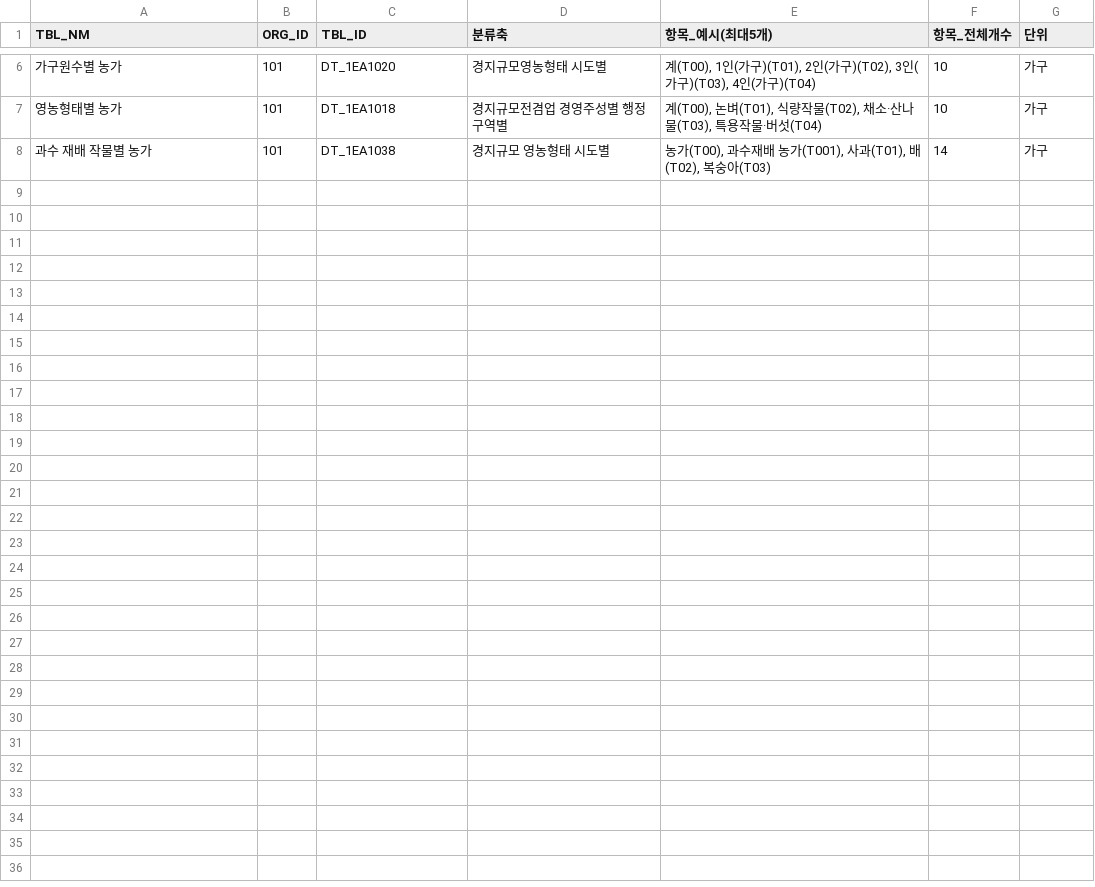
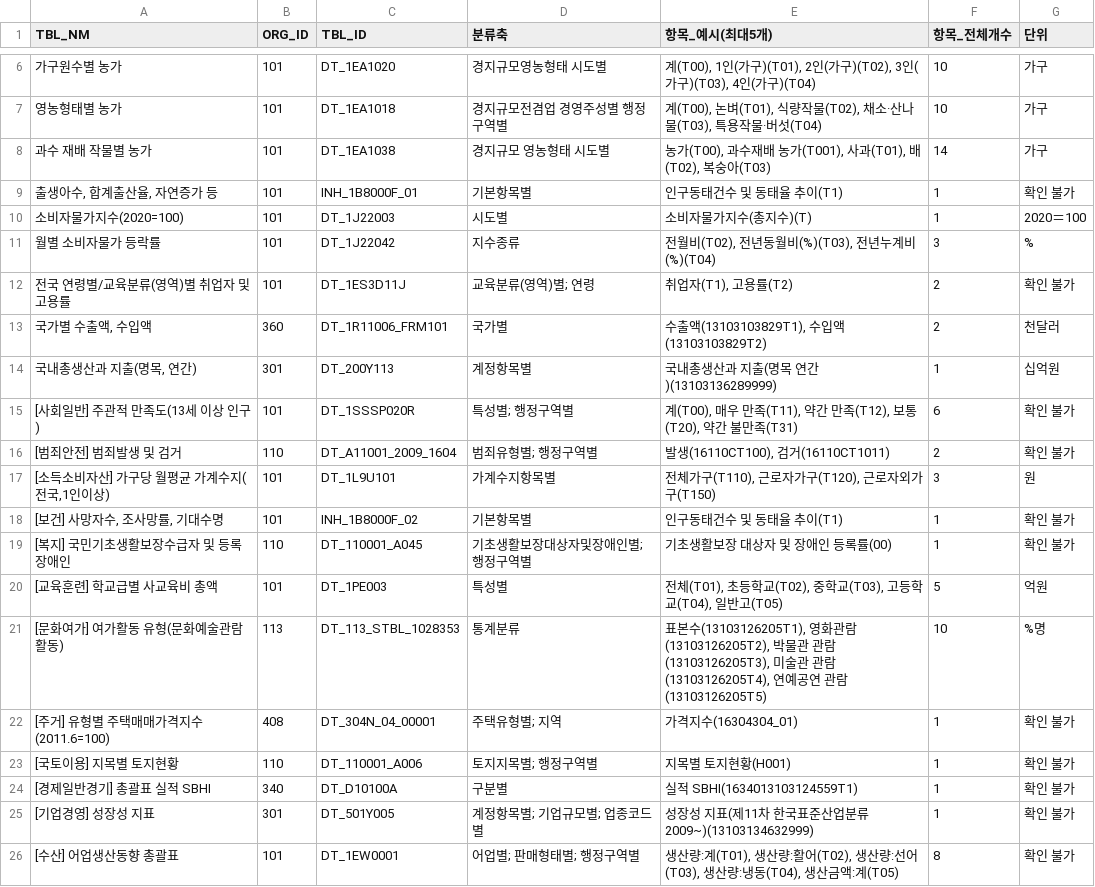
Before and after one commit to rnwjdgus03/NLP_05-Team-Project-3, a CSV file: kosis_metadata_summary.csv, drawn as a sheet; only a part is shown, gaps mark what is left out.

Commit message:
chore: 카테고리별 대표표 메타정보 병합 (30개 카테고리 완료)

```diff
--- a/kosis_metadata_summary.csv
+++ b/kosis_metadata_summary.csv
@@ -8 +8,19 @@
 과수 재배 작물별 농가,101,DT_1EA1038,경지규모 영농형태 시도별,"농가(T00), 과수재배 농가(T001), 사과(T01), 배(T02), 복숭아(T03)",14,가구
+"출생아수, 합계출산율, 자연증가 등",101,INH_1B8000F_01,기본항목별,인구동태건수 및 동태율 추이(T1),1,확인 불가
+소비자물가지수(2020=100),101,DT_1J22003,시도별,소비자물가지수(총지수)(T),1,2020＝100
+월별 소비자물가 등락률,101,DT_1J22042,지수종류,"전월비(T02), 전년동월비(%)(T03), 전년누계비(%)(T04)",3,%
+전국 연령별/교육분류(영역)별 취업자 및 고용률,101,DT_1ES3D11J,교육분류(영역)별; 연령,"취업자(T1), 고용률(T2)",2,확인 불가
+"국가별 수출액, 수입액",360,DT_1R11006_FRM101,국가별,"수출액(13103103829T1), 수입액(13103103829T2)",2,천달러
+"국내총생산과 지출(명목, 연간)",301,DT_200Y113,계정항목별,국내총생산과 지출(명목 연간)(13103136289999),1,십억원
+[사회일반] 주관적 만족도(13세 이상 인구),101,DT_1SSSP020R,특성별; 행정구역별,"계(T00), 매우 만족(T11), 약간 만족(T12), 보통(T20), 약간 불만족(T31)",6,확인 불가
+[범죄안전] 범죄발생 및 검거,110,DT_A11001_2009_1604,범죄유형별; 행정구역별,"발생(16110CT100), 검거(16110CT1011)",2,확인 불가
+"[소득소비자산] 가구당 월평균 가계수지(전국,1인이상)",101,DT_1L9U101,가계수지항목별,"전체가구(T110), 근로자가구(T120), 근로자외가구(T150)",3,원
+"[보건] 사망자수, 조사망률, 기대수명",101,INH_1B8000F_02,기본항목별,인구동태건수 및 동태율 추이(T1),1,확인 불가
+[복지] 국민기초생활보장수급자 및 등록장애인,110,DT_110001_A045,기초생활보장대상자및장애인별; 행정구역별,기초생활보장 대상자 및 장애인 등록률(00),1,확인 불가
+[교육훈련] 학교급별 사교육비 총액,101,DT_1PE003,특성별,"전체(T01), 초등학교(T02), 중학교(T03), 고등학교(T04), 일반고(T05)",5,억원
+[문화여가] 여가활동 유형(문화예술관람활동),113,DT_113_STBL_1028353,통계분류,"표본수(13103126205T1), 영화관람(13103126205T2), 박물관 관람(13103126205T3), 미술관 관람(13103126205T4), 연예공연 관람(13103126205T5)",10,%명
+[주거] 유형별 주택매매가격지수(2011.6=100),408,DT_304N_04_00001,주택유형별; 지역,가격지수(16304304_01),1,확인 불가
+[국토이용] 지목별 토지현황,110,DT_110001_A006,토지지목별; 행정구역별,지목별 토지현황(H001),1,확인 불가
+[경제일반경기] 총괄표 실적 SBHI,340,DT_D10100A,구분별,실적 SBHI(1634013103124559T1),1,확인 불가
+[기업경영] 성장성 지표,301,DT_501Y005,계정항목별; 기업규모별; 업종코드별,성장성 지표(제11차 한국표준산업분류 2009~)(13103134632999),1,확인 불가
+[수산] 어업생산동향 총괄표,101,DT_1EW0001,어업별; 판매형태별; 행정구역별,"생산량:계(T01), 생산량:활어(T02), 생산량:선어(T03), 생산량:냉동(T04), 생산금액:계(T05)",8,확인 불가
```
